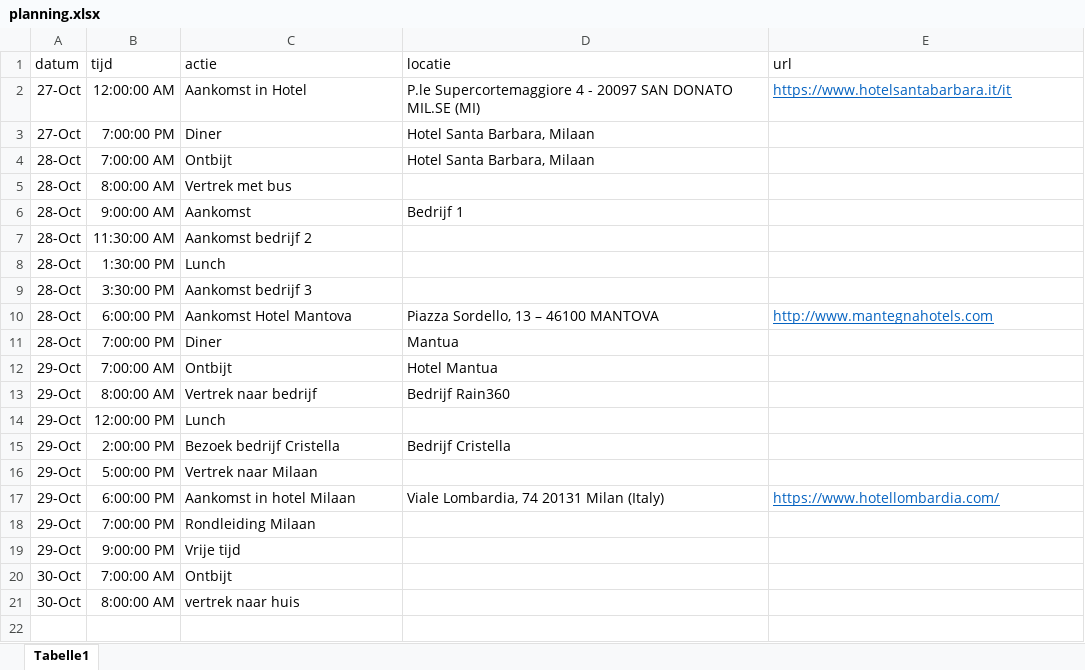
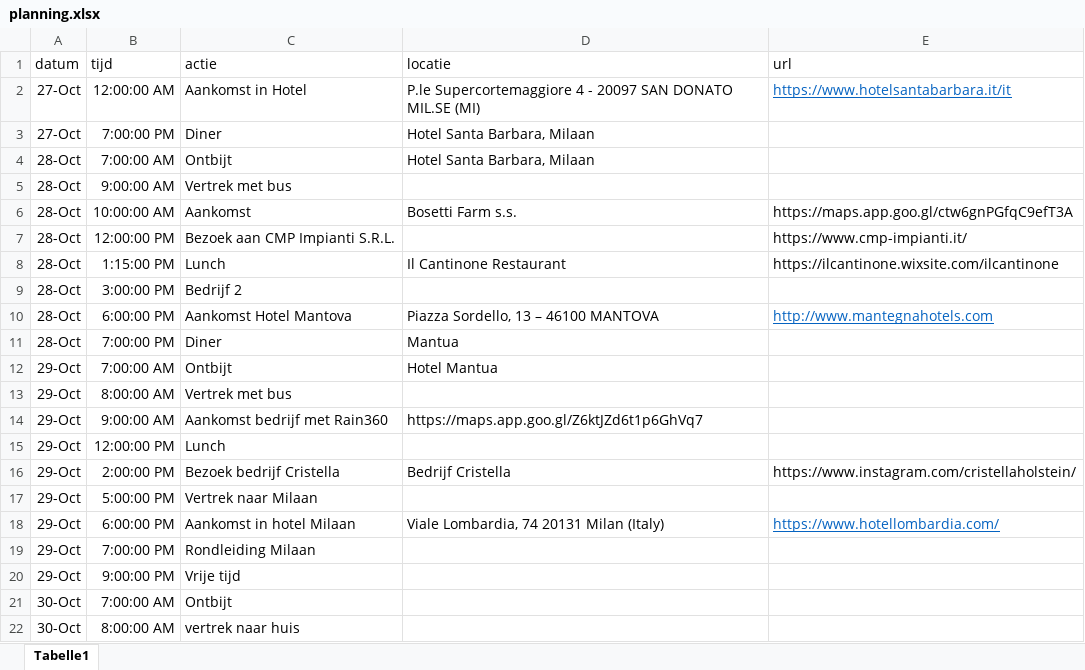
Before and after one commit to albartcoster/studiereisitalie, an Excel workbook: data/planning.xlsx, sheet Tabelle1, drawn as a sheet; values as stored, in another font and other column widths than the file's, no borders; addresses are those after the commit; the diff names each change by its address in the sheet, - before the commit and + after, or states it on an @@ line.

```diff
--- a/data/planning.xlsx (sheet Tabelle1)
+++ b/data/planning.xlsx (sheet Tabelle1)
-B5 (tijd): 8:00:00 AM
+B5 (tijd): 9:00:00 AM
-B6 (tijd): 9:00:00 AM
+B6 (tijd): 10:00:00 AM
-D6 (locatie): Bedrijf 1
+D6 (locatie): Bosetti Farm s.s.
-E6 (url): (empty)
+E6 (url): https://maps.app.goo.gl/ctw6gnPGfqC9efT3A
-B7 (tijd): 11:30:00 AM
+B7 (tijd): 12:00:00 PM
-C7 (actie): Aankomst bedrijf 2
+C7 (actie): Bezoek aan CMP Impianti S.R.L.
-E7 (url): (empty)
+E7 (url): https://www.cmp-impianti.it/
-B8 (tijd): 1:30:00 PM
+B8 (tijd): 1:15:00 PM
-D8 (locatie): (empty)
+D8 (locatie): Il Cantinone Restaurant
-E8 (url): (empty)
+E8 (url): https://ilcantinone.wixsite.com/ilcantinone
-B9 (tijd): 3:30:00 PM
+B9 (tijd): 3:00:00 PM
-C9 (actie): Aankomst bedrijf 3
+C9 (actie): Bedrijf 2
-C13 (actie): Vertrek naar bedrijf
+C13 (actie): Vertrek met bus
-D13 (locatie): Bedrijf Rain360
+D13 (locatie): (empty)
+row 14: 29-Oct | 9:00:00 AM | Aankomst bedrijf met Rain360 | https://maps.app.goo.gl/Z6ktJZd6t1p6GhVq7
-E16 (url): (empty)
+E16 (url): https://www.instagram.com/cristellaholstein/
```
Also changed, not shown: 20 other files.
